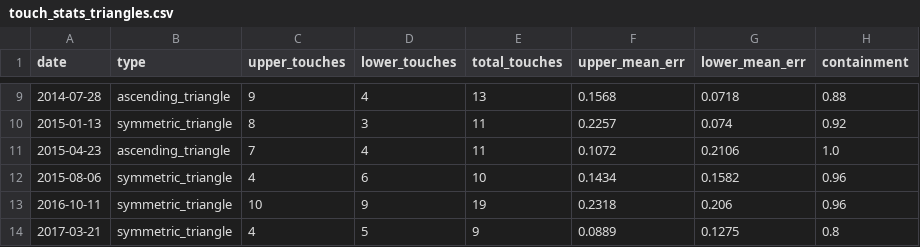
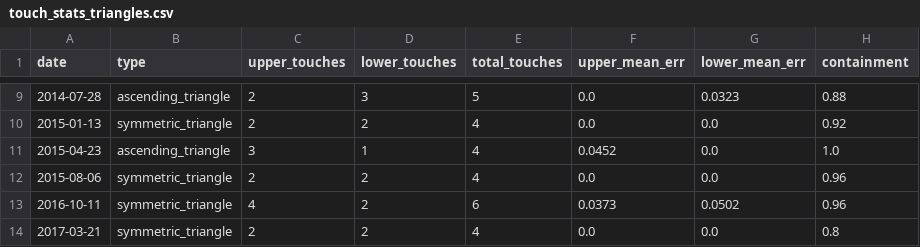
Before and after one commit to zaetae/regime-aware-ml-trading, a CSV file: regime-aware-ml-trading/outputs/touch_stats_triangles.csv, drawn as a sheet; only a part is shown, gaps mark what is left out; the diff covers the shown part only.

```diff
--- a/regime-aware-ml-trading/outputs/touch_stats_triangles.csv
+++ b/regime-aware-ml-trading/outputs/touch_stats_triangles.csv
@@ -9,6 +9,6 @@ date,type,upper_touches,lower_touches,total_touches,upper_mean_err,lower_mean_er
-2014-07-28,ascending_triangle,9,4,13,0.1568,0.0718,0.88
-2015-01-13,symmetric_triangle,8,3,11,0.2257,0.074,0.92
-2015-04-23,ascending_triangle,7,4,11,0.1072,0.2106,1.0
-2015-08-06,symmetric_triangle,4,6,10,0.1434,0.1582,0.96
-2016-10-11,symmetric_triangle,10,9,19,0.2318,0.206,0.96
-2017-03-21,symmetric_triangle,4,5,9,0.0889,0.1275,0.8
+2014-07-28,ascending_triangle,2,3,5,0.0,0.0323,0.88
+2015-01-13,symmetric_triangle,2,2,4,0.0,0.0,0.92
+2015-04-23,ascending_triangle,3,1,4,0.0452,0.0,1.0
+2015-08-06,symmetric_triangle,2,2,4,0.0,0.0,0.96
+2016-10-11,symmetric_triangle,4,2,6,0.0373,0.0502,0.96
+2017-03-21,symmetric_triangle,2,2,4,0.0,0.0,0.8
```
Also changed, not shown: 74 edited cells elsewhere in this file, regime-aware-ml-trading/outputs/feature_anova_ranking.csv, regime-aware-ml-trading/outputs/feature_importance_bagging.csv, 21 other files.
